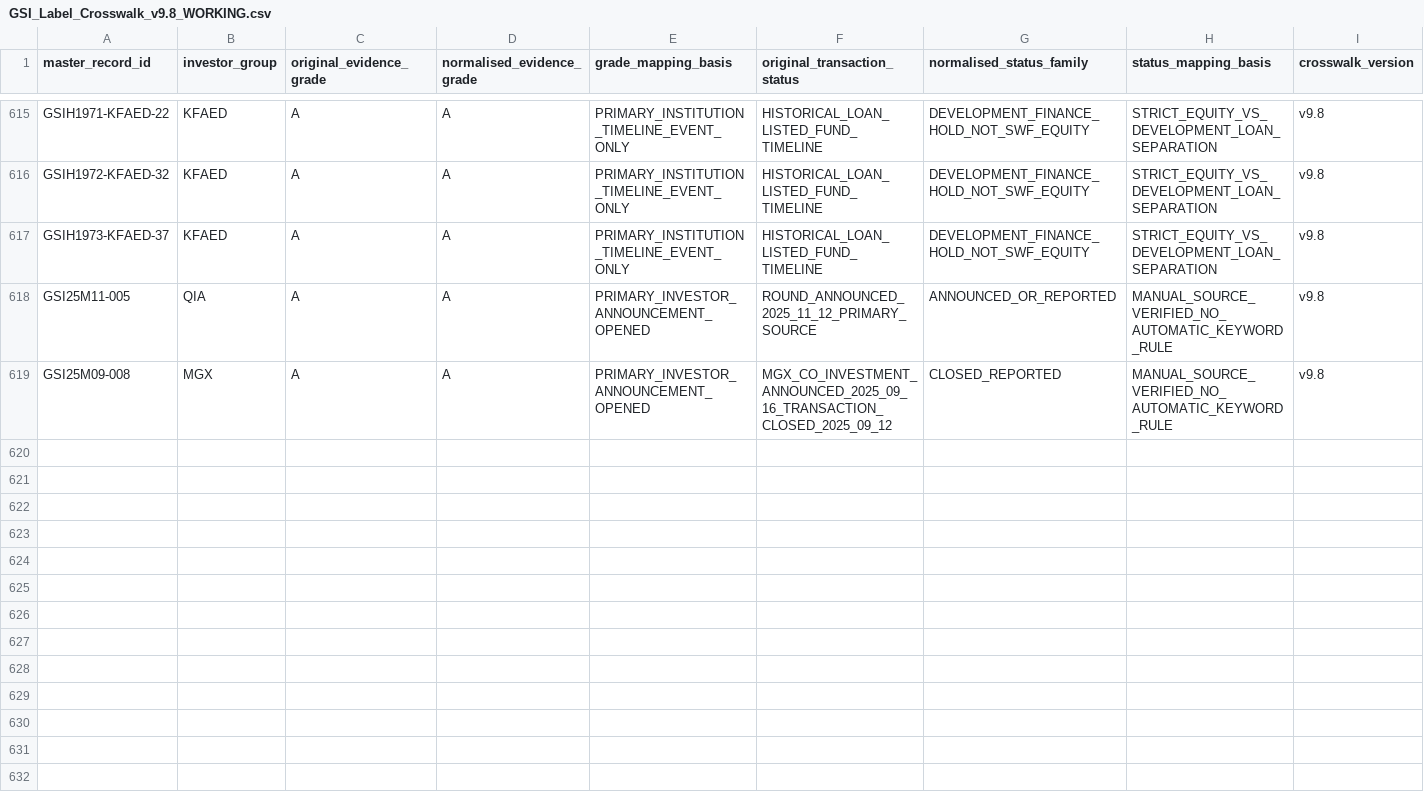
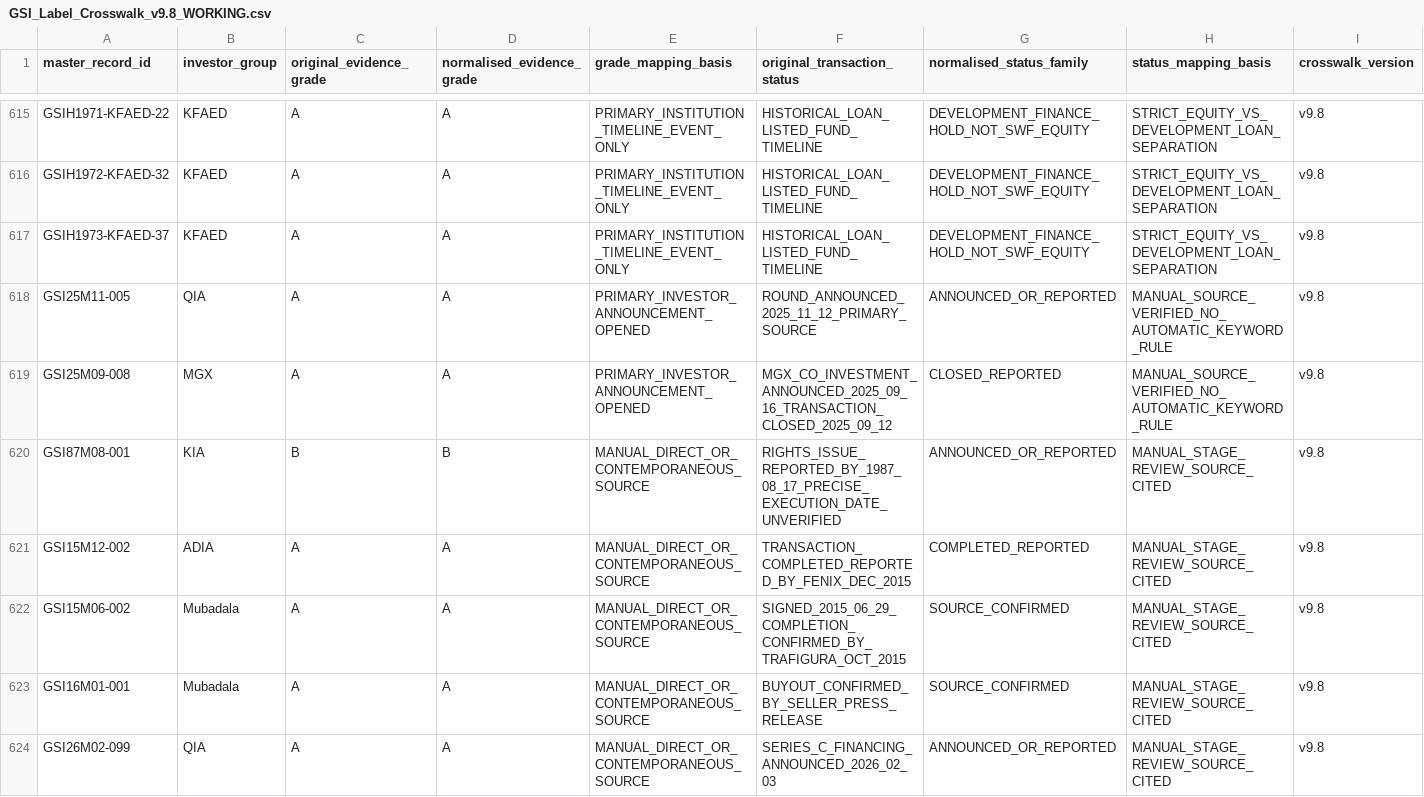
Before and after one commit to unikmo/GSI, a CSV file: database/GSI_Label_Crosswalk_v9.8_WORKING.csv, drawn as a sheet; only a part is shown, gaps mark what is left out; rows hold the shown columns only; the diff names each change by its address in the sheet, - before the commit and + after, or states it on an @@ line.

Commit message:
Verify sourced historic and 2025-26 held leads in v9.8 crosswalk

```diff
--- a/database/GSI_Label_Crosswalk_v9.8_WORKING.csv
+++ b/database/GSI_Label_Crosswalk_v9.8_WORKING.csv
+row 620: GSI87M08-001 | KIA | B | B | MANUAL_DIRECT_OR_CONTEMPORANEOUS_SOURCE | RIGHTS_ISSUE_REPORTED_BY_1987_08_17_PRECISE_EXECUTION_DATE_UNVERIFIED | ANNOUNCED_OR_REPORTED | MANUAL_STAGE_REVIEW_SOURCE_CITED | v9.8
+row 621: GSI15M12-002 | ADIA | A | A | MANUAL_DIRECT_OR_CONTEMPORANEOUS_SOURCE | TRANSACTION_COMPLETED_REPORTED_BY_FENIX_DEC_2015 | COMPLETED_REPORTED | MANUAL_STAGE_REVIEW_SOURCE_CITED | v9.8
+row 622: GSI15M06-002 | Mubadala | A | A | MANUAL_DIRECT_OR_CONTEMPORANEOUS_SOURCE | SIGNED_2015_06_29_COMPLETION_CONFIRMED_BY_TRAFIGURA_OCT_2015 | SOURCE_CONFIRMED | MANUAL_STAGE_REVIEW_SOURCE_CITED | v9.8
+row 623: GSI16M01-001 | Mubadala | A | A | MANUAL_DIRECT_OR_CONTEMPORANEOUS_SOURCE | BUYOUT_CONFIRMED_BY_SELLER_PRESS_RELEASE | SOURCE_CONFIRMED | MANUAL_STAGE_REVIEW_SOURCE_CITED | v9.8
+row 624: GSI26M02-099 | QIA | A | A | MANUAL_DIRECT_OR_CONTEMPORANEOUS_SOURCE | SERIES_C_FINANCING_ANNOUNCED_2026_02_03 | ANNOUNCED_OR_REPORTED | MANUAL_STAGE_REVIEW_SOURCE_CITED | v9.8
```
